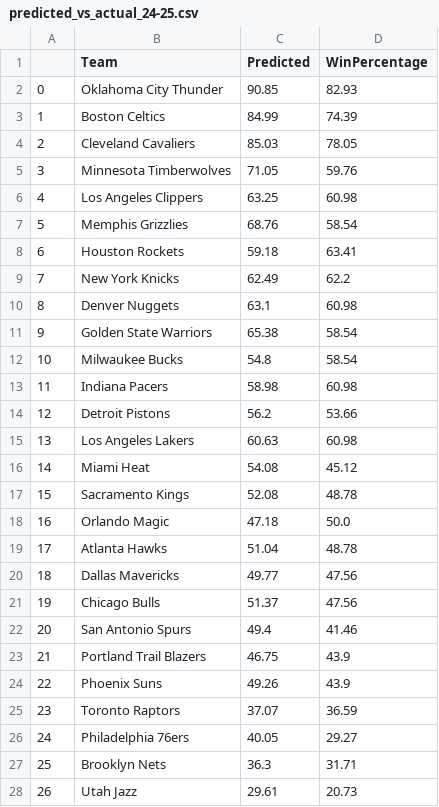
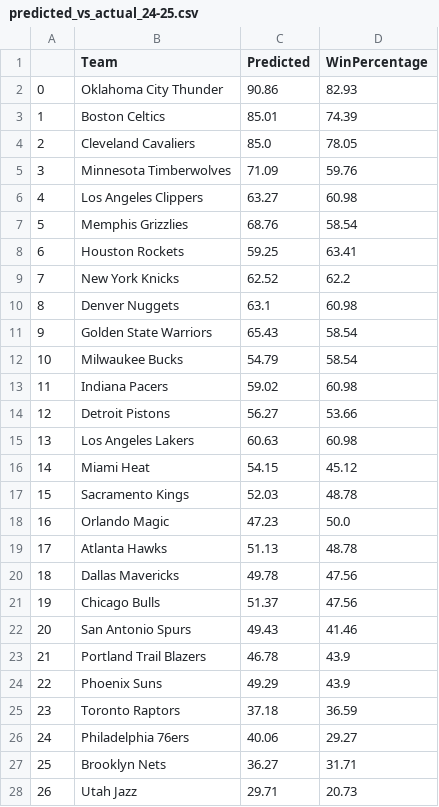
Before and after one commit to banchonemilio18/NBA-visualizations-dashboard, a CSV file: predicted_vs_actual_24-25.csv, drawn as a sheet; only a part is shown; the diff covers the shown part only.

```diff
--- a/predicted_vs_actual_24-25.csv
+++ b/predicted_vs_actual_24-25.csv
@@ -1,28 +1,28 @@
 ,Team,Predicted,WinPercentage
-0,Oklahoma City Thunder,90.85,82.93
-1,Boston Celtics,84.99,74.39
-2,Cleveland Cavaliers,85.03,78.05
-3,Minnesota Timberwolves,71.05,59.76
-4,Los Angeles Clippers,63.25,60.98
+0,Oklahoma City Thunder,90.86,82.93
+1,Boston Celtics,85.01,74.39
+2,Cleveland Cavaliers,85.0,78.05
+3,Minnesota Timberwolves,71.09,59.76
+4,Los Angeles Clippers,63.27,60.98
 5,Memphis Grizzlies,68.76,58.54
-6,Houston Rockets,59.18,63.41
-7,New York Knicks,62.49,62.2
+6,Houston Rockets,59.25,63.41
+7,New York Knicks,62.52,62.2
 8,Denver Nuggets,63.1,60.98
-9,Golden State Warriors,65.38,58.54
-10,Milwaukee Bucks,54.8,58.54
-11,Indiana Pacers,58.98,60.98
-12,Detroit Pistons,56.2,53.66
+9,Golden State Warriors,65.43,58.54
+10,Milwaukee Bucks,54.79,58.54
+11,Indiana Pacers,59.02,60.98
+12,Detroit Pistons,56.27,53.66
 13,Los Angeles Lakers,60.63,60.98
-14,Miami Heat,54.08,45.12
-15,Sacramento Kings,52.08,48.78
-16,Orlando Magic,47.18,50.0
-17,Atlanta Hawks,51.04,48.78
-18,Dallas Mavericks,49.77,47.56
+14,Miami Heat,54.15,45.12
+15,Sacramento Kings,52.03,48.78
+16,Orlando Magic,47.23,50.0
+17,Atlanta Hawks,51.13,48.78
+18,Dallas Mavericks,49.78,47.56
 19,Chicago Bulls,51.37,47.56
-20,San Antonio Spurs,49.4,41.46
-21,Portland Trail Blazers,46.75,43.9
-22,Phoenix Suns,49.26,43.9
-23,Toronto Raptors,37.07,36.59
-24,Philadelphia 76ers,40.05,29.27
-25,Brooklyn Nets,36.3,31.71
-26,Utah Jazz,29.61,20.73
+20,San Antonio Spurs,49.43,41.46
+21,Portland Trail Blazers,46.78,43.9
+22,Phoenix Suns,49.29,43.9
+23,Toronto Raptors,37.18,36.59
+24,Philadelphia 76ers,40.06,29.27
+25,Brooklyn Nets,36.27,31.71
+26,Utah Jazz,29.71,20.73
```
Also changed, not shown: 3 edited cells elsewhere in this file, 1 other file.
